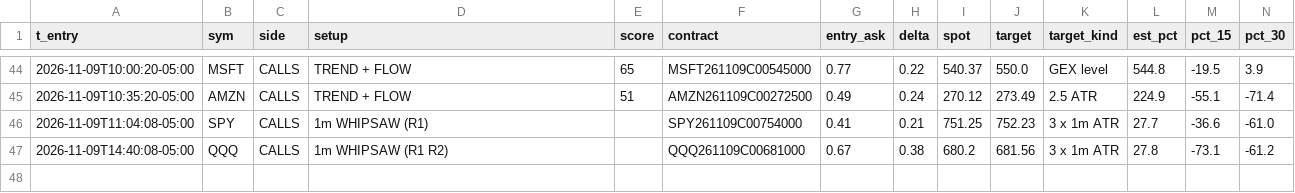
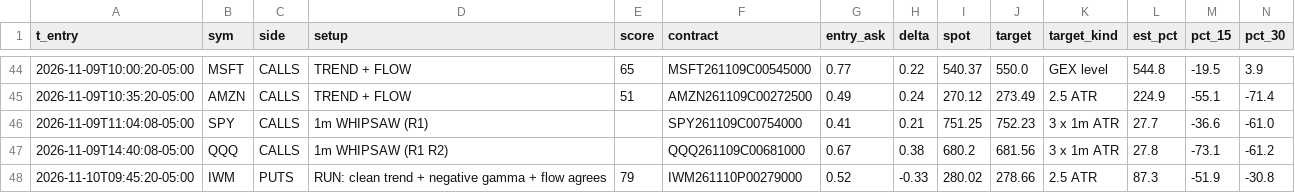
Before and after one commit to jnewsom188327/stoch-bot, a CSV file: gex_fires.csv, drawn as a sheet; only a part is shown, gaps mark what is left out; rows hold the shown columns only; the diff names each change by its address in the sheet, - before the commit and + after, or states it on an @@ line.

```diff
--- a/gex_fires.csv
+++ b/gex_fires.csv
+row 48: 2026-11-10T09:45:20-05:00 | IWM | PUTS | RUN: clean trend + negative gamma + flow agrees | 79 | IWM261110P00279000 | 0.52 | -0.33 | 280.02 | 278.66 | 2.5 ATR | 87.3 | -51.9 | -30.8
```
Also changed, not shown: 4 other files.
